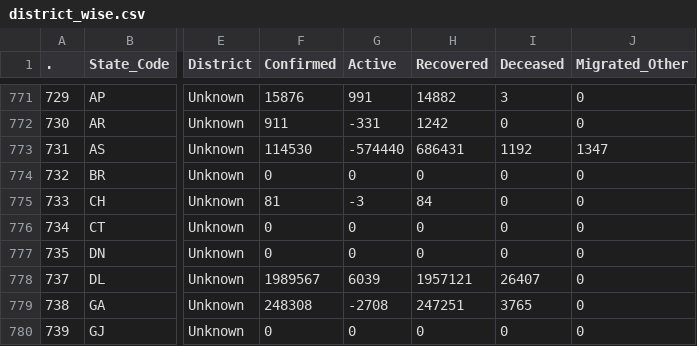
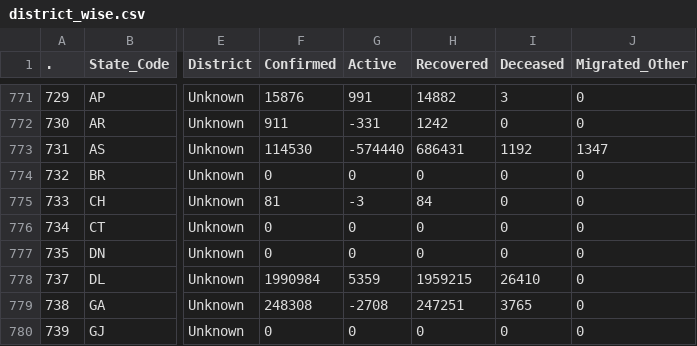
Before and after one commit to datakind-blr/covid19bharat_data, a CSV file: csv/latest/district_wise.csv, drawn as a sheet; only a part is shown, gaps mark what is left out; the diff names each change by its address in the sheet, - before the commit and + after, or states it on an @@ line.

```diff
--- a/csv/latest/district_wise.csv
+++ b/csv/latest/district_wise.csv
-F778 (Confirmed): 1989567
+F778 (Confirmed): 1990984
-G778 (Active): 6039
+G778 (Active): 5359
-H778 (Recovered): 1957121
+H778 (Recovered): 1959215
-I778 (Deceased): 26407
+I778 (Deceased): 26410
```
Also changed, not shown: csv/latest/state_wise.csv, csv/latest/state_wise_daily.csv, 10 other files.
